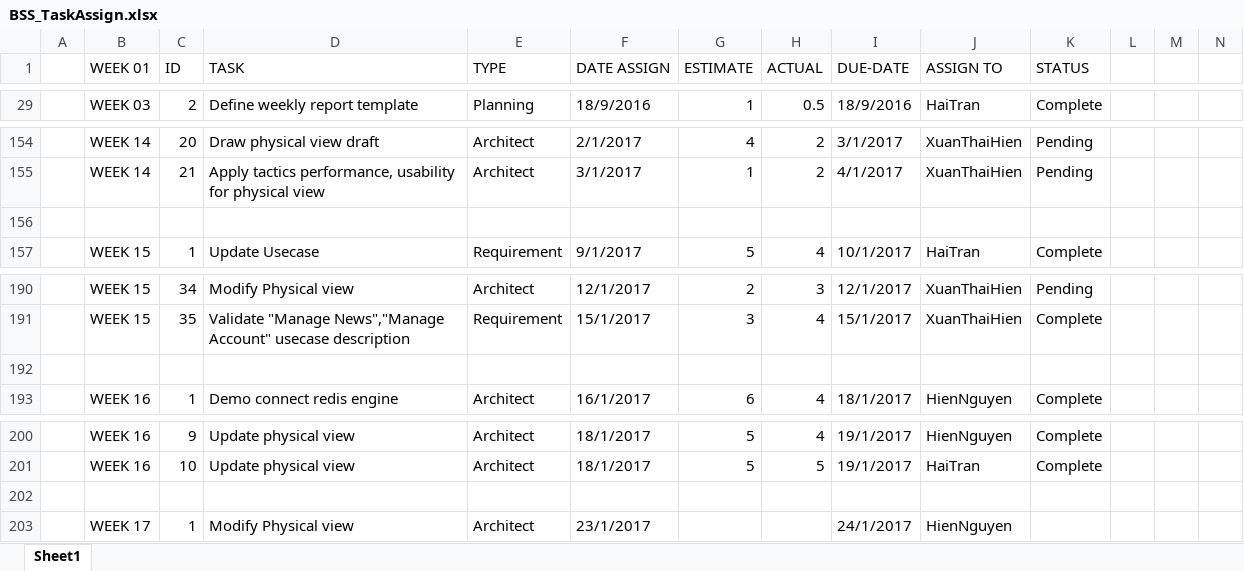
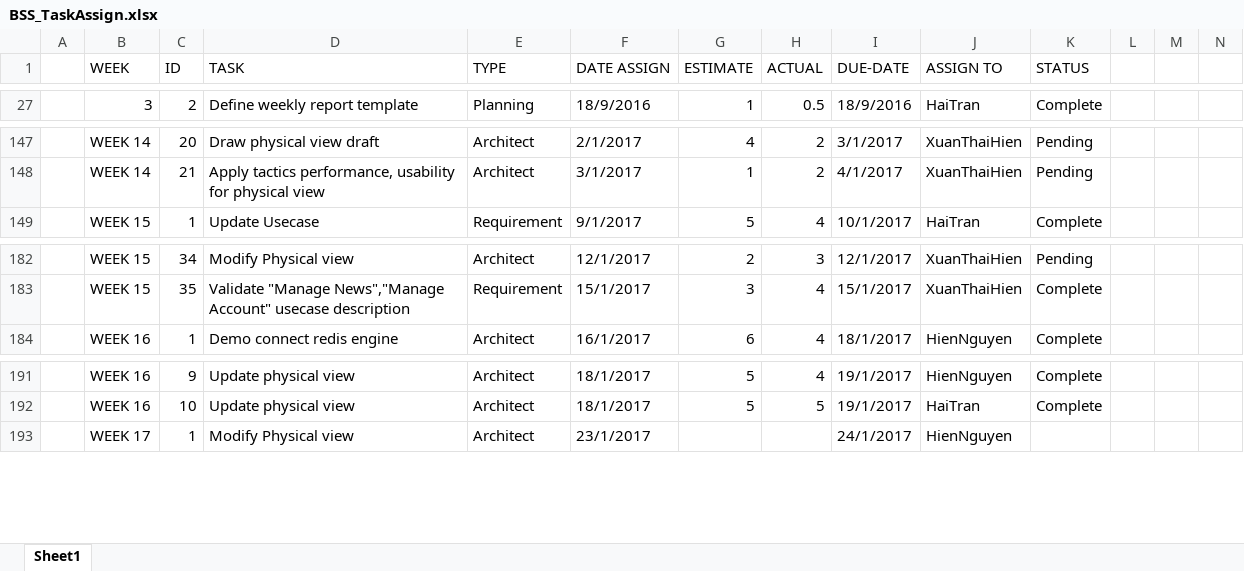
Before and after one commit to Haitrancntt/CapstonProject, an Excel workbook: DELIVERABLE/TASK_ASSIGN/BSS_TaskAssign.xlsx, sheet Sheet1, drawn as a sheet; only a part is shown, gaps mark what is left out; values as stored, in another font and other column widths than the file's, no cell formats; removed rows and columns are numbered as before the commit, all else as after; rows hold the shown columns only; the diff covers the shown part only; the diff names each change by its address in the sheet, - before the commit and + after, or states it on an @@ line.

```diff
--- a/DELIVERABLE/TASK_ASSIGN/BSS_TaskAssign.xlsx (sheet Sheet1)
+++ b/DELIVERABLE/TASK_ASSIGN/BSS_TaskAssign.xlsx (sheet Sheet1)
-B1: WEEK 01
+B1: WEEK
-B27 (WEEK): WEEK 03
+B27 (WEEK): 3
-row 156: (empty)
-row 192: (empty)
-row 202: (empty)
```
Also changed, not shown: other rows of this sheet, cell formats, SUBMIT_PLACE/HAI_TRAN/KICK_OFF/BSS_WBS_V2.0.xlsx.
